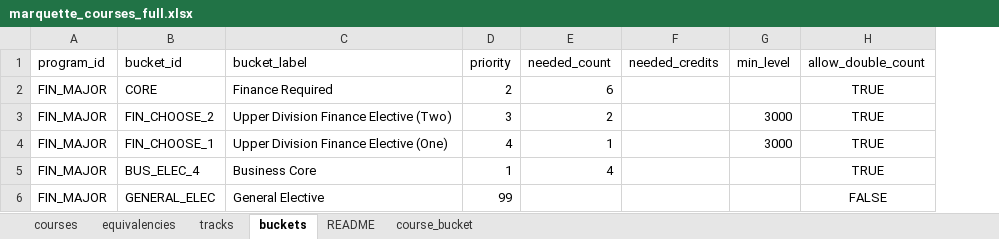
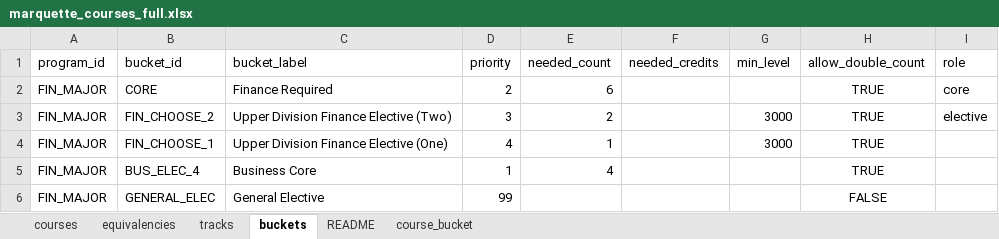
Before and after one commit to markiengo/marqbot, an Excel workbook: marquette_courses_full.xlsx, sheet buckets, drawn as a sheet; values as stored, in another font and other column widths than the file's, no borders; the diff names each change by its address in the sheet, - before the commit and + after, or states it on an @@ line.

```diff
--- a/marquette_courses_full.xlsx (sheet buckets)
+++ b/marquette_courses_full.xlsx (sheet buckets)
+column I (role), rows 2-3: core | elective
```
Also changed, not shown: 12 other files.
